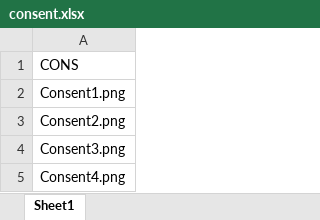
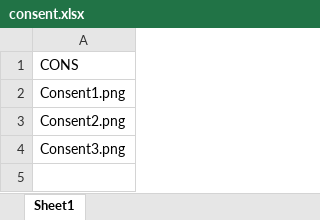
Before and after one commit to adkinsty/fluency-task, an Excel workbook: consent.xlsx, sheet Sheet1, drawn as a sheet; values as stored, in another font and other column widths than the file's, no borders; the diff names each change by its address in the sheet, - before the commit and + after, or states it on an @@ line.

```diff
--- a/consent.xlsx (sheet Sheet1)
+++ b/consent.xlsx (sheet Sheet1)
-row 5: Consent4.png
```
Also changed, not shown: html/resources/consent.xlsx, 15 other files.
